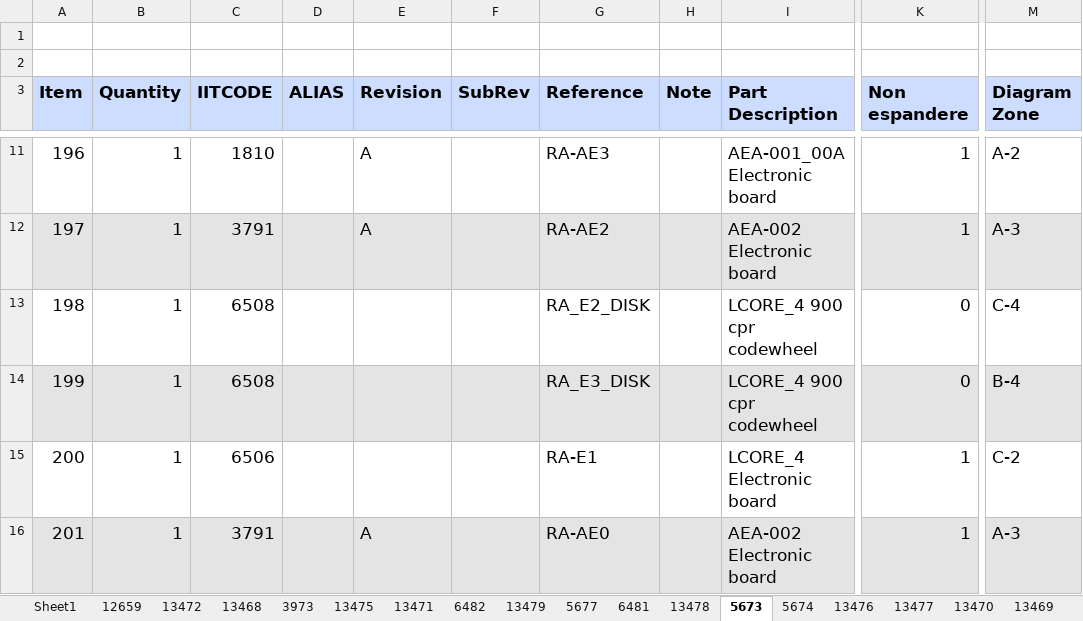
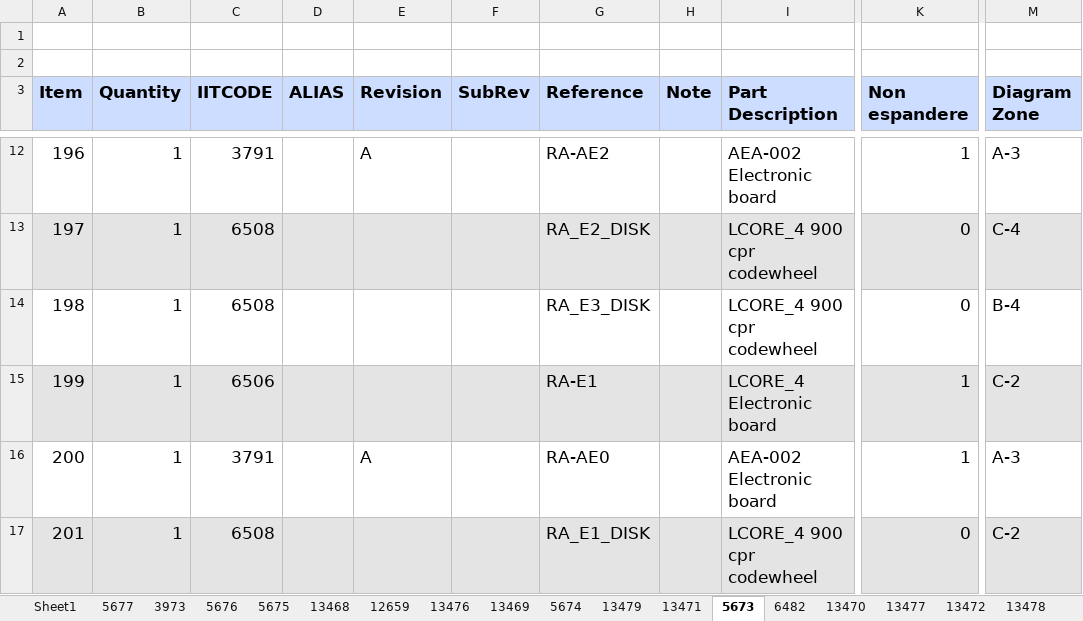
Before and after one commit to pigeon0411/electronics-public, an Excel workbook: projects/robots/iCub2.7/bom/logic/Logic BOM_FullRobot.xlsm, sheet 5673, drawn as a sheet; only a part is shown, gaps mark what is left out; values as stored, in another font and other column widths than the file's, no borders; addresses are those after the commit; the diff covers the shown part only; the diff names each change by its address in the sheet, - before the commit and + after, or states it on an @@ line.

```diff
--- a/projects/robots/iCub2.7/bom/logic/Logic BOM_FullRobot.xlsm (sheet 5673)
+++ b/projects/robots/iCub2.7/bom/logic/Logic BOM_FullRobot.xlsm (sheet 5673)
@@ sheet tab order changed: Sheet1 | 5677 | 3973 | 5676 | 5675 | 13468 | 12659 | 13476 | 13469 | 5674 | 13479 | 13471 | 5673 | 6482 | 13470 | 13477 | 13472 | 13478 @@
-C12 (IITCODE): 1810
+C12 (IITCODE): 3791
-G12 (Reference): RA-AE3
+G12 (Reference): RA-AE2
-I12 (Part Description): AEA-001_00A Electronic board
+I12 (Part Description): AEA-002 Electronic board
-M12 (Diagram Zone): A-2
+M12 (Diagram Zone): A-3
-C13 (IITCODE): 3791
+C13 (IITCODE): 6508
-E13 (Revision): A
+E13 (Revision): (empty)
-G13 (Reference): RA-AE2
+G13 (Reference): RA_E2_DISK
-I13 (Part Description): AEA-002 Electronic board
+I13 (Part Description): LCORE_4 900 cpr codewheel
-K13 (Non espandere): 1
+K13 (Non espandere): 0
-M13 (Diagram Zone): A-3
+M13 (Diagram Zone): C-4
-G14 (Reference): RA_E2_DISK
+G14 (Reference): RA_E3_DISK
-M14 (Diagram Zone): C-4
+M14 (Diagram Zone): B-4
-C15 (IITCODE): 6508
+C15 (IITCODE): 6506
-G15 (Reference): RA_E3_DISK
+G15 (Reference): RA-E1
-I15 (Part Description): LCORE_4 900 cpr codewheel
+I15 (Part Description): LCORE_4 Electronic board
-K15 (Non espandere): 0
+K15 (Non espandere): 1
-M15 (Diagram Zone): B-4
+M15 (Diagram Zone): C-2
-C16 (IITCODE): 6506
+C16 (IITCODE): 3791
-E16 (Revision): (empty)
+E16 (Revision): A
-G16 (Reference): RA-E1
+G16 (Reference): RA-AE0
-I16 (Part Description): LCORE_4 Electronic board
+I16 (Part Description): AEA-002 Electronic board
-M16 (Diagram Zone): C-2
+M16 (Diagram Zone): A-3
-C17 (IITCODE): 3791
+C17 (IITCODE): 6508
-E17 (Revision): A
+E17 (Revision): (empty)
-G17 (Reference): RA-AE0
+G17 (Reference): RA_E1_DISK
-I17 (Part Description): AEA-002 Electronic board
+I17 (Part Description): LCORE_4 900 cpr codewheel
-K17 (Non espandere): 1
+K17 (Non espandere): 0
-M17 (Diagram Zone): A-3
+M17 (Diagram Zone): C-2
```
Also changed, not shown: 1 added row, 1 removed row, 83 edited cells and cell formats elsewhere in this sheet, sheet Sheet1, sheet 13467, sheet 12659, sheet 13479, sheet 13475, sheet 13476, 16 more sheets, charts or pictures, 58 other files.
